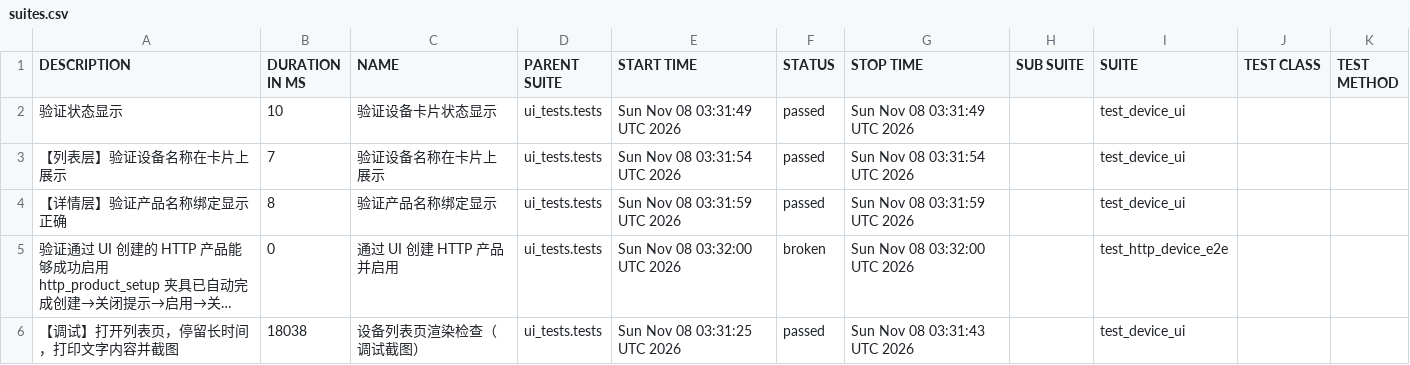
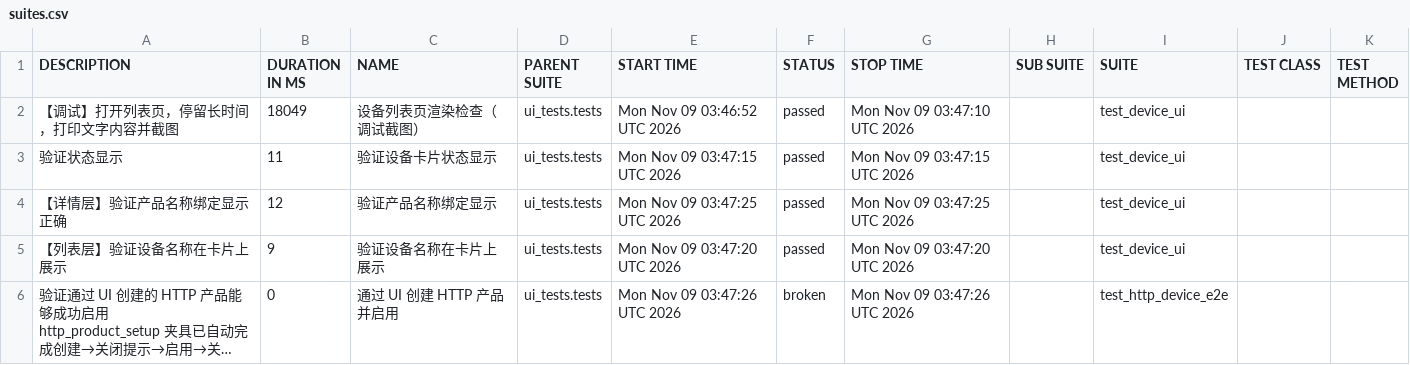
Before and after one commit to piaqiahia/iot-test-framework, a CSV file: ui-report/data/suites.csv, drawn as a sheet; long unchanged cells end in …; removed rows and columns are numbered as before the commit, all else as after; the diff names each change by its address in the sheet, - before the commit and + after, or states it on an @@ line.

```diff
--- a/ui-report/data/suites.csv
+++ b/ui-report/data/suites.csv
+row 2: 【调试】打开列表页，停留长时间，打印文字内容并截图 | 18049 | 设备列表页渲染检查（调试截图） | ui_tests.tests | Mon Nov 09 03:46:52 UTC 2026 | passed | Mon Nov 09 03:47:10 UTC 2026 |  | test_device_ui
-B3 (DURATION IN MS): 10
+B3 (DURATION IN MS): 11
-E3 (START TIME): Sun Nov 08 03:31:49 UTC 2026
+E3 (START TIME): Mon Nov 09 03:47:15 UTC 2026
-G3 (STOP TIME): Sun Nov 08 03:31:49 UTC 2026
+G3 (STOP TIME): Mon Nov 09 03:47:15 UTC 2026
-row 3: 【列表层】验证设备名称在卡片上展示 | 7 | 验证设备名称在卡片上展示 | ui_tests.tests | Sun Nov 08 03:31:54 UTC 2026 | passed | Sun Nov 08 03:31:54 UTC 2026 |  | test_device_ui
-B4 (DURATION IN MS): 8
+B4 (DURATION IN MS): 12
-E4 (START TIME): Sun Nov 08 03:31:59 UTC 2026
+E4 (START TIME): Mon Nov 09 03:47:25 UTC 2026
-G4 (STOP TIME): Sun Nov 08 03:31:59 UTC 2026
+G4 (STOP TIME): Mon Nov 09 03:47:25 UTC 2026
+row 5: 【列表层】验证设备名称在卡片上展示 | 9 | 验证设备名称在卡片上展示 | ui_tests.tests | Mon Nov 09 03:47:20 UTC 2026 | passed | Mon Nov 09 03:47:20 UTC 2026 |  | test_device_ui
-E6 (START TIME): Sun Nov 08 03:32:00 UTC 2026
+E6 (START TIME): Mon Nov 09 03:47:26 UTC 2026
-G6 (STOP TIME): Sun Nov 08 03:32:00 UTC 2026
+G6 (STOP TIME): Mon Nov 09 03:47:26 UTC 2026
-row 6: 【调试】打开列表页，停留长时间，打印文字内容并截图 | 18038 | 设备列表页渲染检查（调试截图） | ui_tests.tests | Sun Nov 08 03:31:25 UTC 2026 | passed | Sun Nov 08 03:31:43 UTC 2026 |  | test_device_ui
```
Also changed, not shown: ui-report/data/behaviors.csv, 20 other files.
